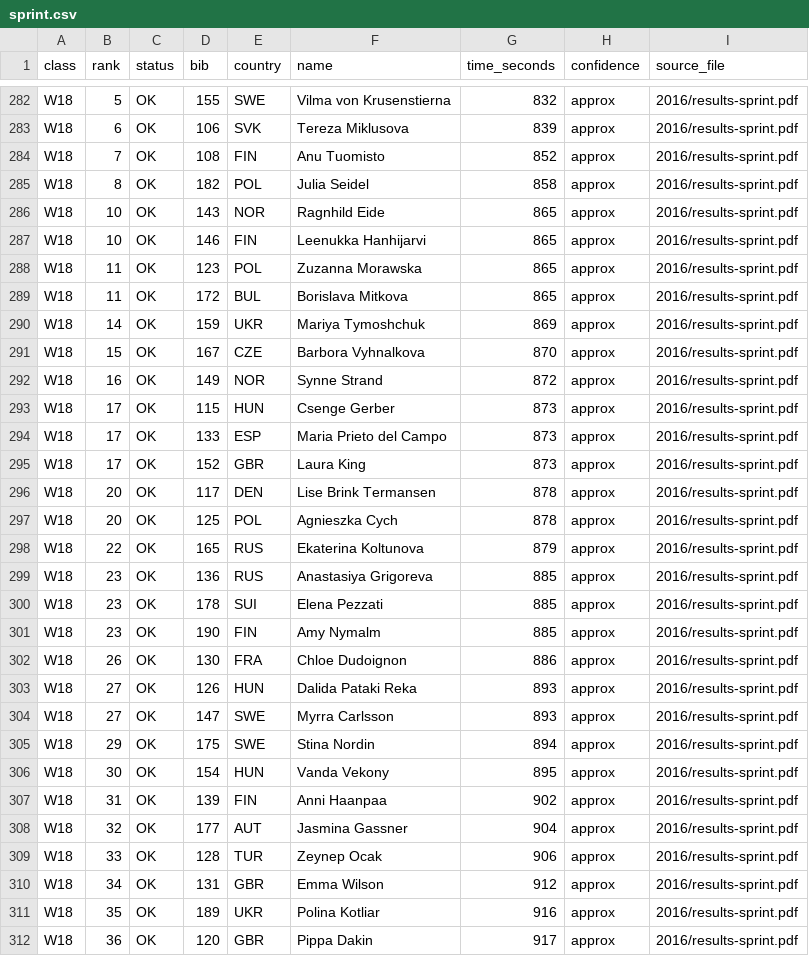
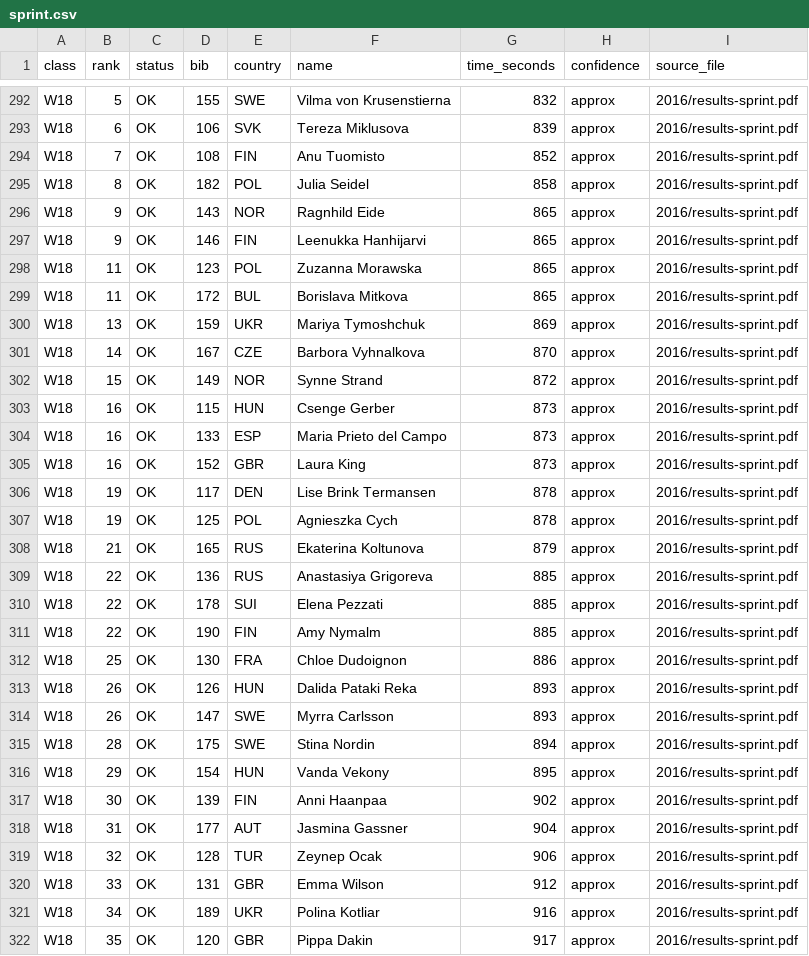
Before and after one commit to klemenkenda/eyoc-archive, a CSV file: results/2016/sprint.csv, drawn as a sheet; only a part is shown, gaps mark what is left out; the diff covers the shown part only.

```diff
--- a/results/2016/sprint.csv
+++ b/results/2016/sprint.csv
@@ -285,28 +295,28 @@ W18,7,OK,108,FIN,Anu Tuomisto,852,approx,2016/results-sprint.pdf
 W18,8,OK,182,POL,Julia Seidel,858,approx,2016/results-sprint.pdf
-W18,10,OK,143,NOR,Ragnhild Eide,865,approx,2016/results-sprint.pdf
-W18,10,OK,146,FIN,Leenukka Hanhijarvi,865,approx,2016/results-sprint.pdf
+W18,9,OK,143,NOR,Ragnhild Eide,865,approx,2016/results-sprint.pdf
+W18,9,OK,146,FIN,Leenukka Hanhijarvi,865,approx,2016/results-sprint.pdf
 W18,11,OK,123,POL,Zuzanna Morawska,865,approx,2016/results-sprint.pdf
 W18,11,OK,172,BUL,Borislava Mitkova,865,approx,2016/results-sprint.pdf
-W18,14,OK,159,UKR,Mariya Tymoshchuk,869,approx,2016/results-sprint.pdf
-W18,15,OK,167,CZE,Barbora Vyhnalkova,870,approx,2016/results-sprint.pdf
-W18,16,OK,149,NOR,Synne Strand,872,approx,2016/results-sprint.pdf
-W18,17,OK,115,HUN,Csenge Gerber,873,approx,2016/results-sprint.pdf
-W18,17,OK,133,ESP,Maria Prieto del Campo,873,approx,2016/results-sprint.pdf
-W18,17,OK,152,GBR,Laura King,873,approx,2016/results-sprint.pdf
-W18,20,OK,117,DEN,Lise Brink Termansen,878,approx,2016/results-sprint.pdf
-W18,20,OK,125,POL,Agnieszka Cych,878,approx,2016/results-sprint.pdf
-W18,22,OK,165,RUS,Ekaterina Koltunova,879,approx,2016/results-sprint.pdf
-W18,23,OK,136,RUS,Anastasiya Grigoreva,885,approx,2016/results-sprint.pdf
-W18,23,OK,178,SUI,Elena Pezzati,885,approx,2016/results-sprint.pdf
-W18,23,OK,190,FIN,Amy Nymalm,885,approx,2016/results-sprint.pdf
-W18,26,OK,130,FRA,Chloe Dudoignon,886,approx,2016/results-sprint.pdf
-W18,27,OK,126,HUN,Dalida Pataki Reka,893,approx,2016/results-sprint.pdf
-W18,27,OK,147,SWE,Myrra Carlsson,893,approx,2016/results-sprint.pdf
-W18,29,OK,175,SWE,Stina Nordin,894,approx,2016/results-sprint.pdf
-W18,30,OK,154,HUN,Vanda Vekony,895,approx,2016/results-sprint.pdf
-W18,31,OK,139,FIN,Anni Haanpaa,902,approx,2016/results-sprint.pdf
-W18,32,OK,177,AUT,Jasmina Gassner,904,approx,2016/results-sprint.pdf
-W18,33,OK,128,TUR,Zeynep Ocak,906,approx,2016/results-sprint.pdf
-W18,34,OK,131,GBR,Emma Wilson,912,approx,2016/results-sprint.pdf
-W18,35,OK,189,UKR,Polina Kotliar,916,approx,2016/results-sprint.pdf
-W18,36,OK,120,GBR,Pippa Dakin,917,approx,2016/results-sprint.pdf
+W18,13,OK,159,UKR,Mariya Tymoshchuk,869,approx,2016/results-sprint.pdf
+W18,14,OK,167,CZE,Barbora Vyhnalkova,870,approx,2016/results-sprint.pdf
+W18,15,OK,149,NOR,Synne Strand,872,approx,2016/results-sprint.pdf
+W18,16,OK,115,HUN,Csenge Gerber,873,approx,2016/results-sprint.pdf
+W18,16,OK,133,ESP,Maria Prieto del Campo,873,approx,2016/results-sprint.pdf
+W18,16,OK,152,GBR,Laura King,873,approx,2016/results-sprint.pdf
+W18,19,OK,117,DEN,Lise Brink Termansen,878,approx,2016/results-sprint.pdf
+W18,19,OK,125,POL,Agnieszka Cych,878,approx,2016/results-sprint.pdf
+W18,21,OK,165,RUS,Ekaterina Koltunova,879,approx,2016/results-sprint.pdf
+W18,22,OK,136,RUS,Anastasiya Grigoreva,885,approx,2016/results-sprint.pdf
+W18,22,OK,178,SUI,Elena Pezzati,885,approx,2016/results-sprint.pdf
+W18,22,OK,190,FIN,Amy Nymalm,885,approx,2016/results-sprint.pdf
+W18,25,OK,130,FRA,Chloe Dudoignon,886,approx,2016/results-sprint.pdf
+W18,26,OK,126,HUN,Dalida Pataki Reka,893,approx,2016/results-sprint.pdf
+W18,26,OK,147,SWE,Myrra Carlsson,893,approx,2016/results-sprint.pdf
+W18,28,OK,175,SWE,Stina Nordin,894,approx,2016/results-sprint.pdf
+W18,29,OK,154,HUN,Vanda Vekony,895,approx,2016/results-sprint.pdf
+W18,30,OK,139,FIN,Anni Haanpaa,902,approx,2016/results-sprint.pdf
+W18,31,OK,177,AUT,Jasmina Gassner,904,approx,2016/results-sprint.pdf
+W18,32,OK,128,TUR,Zeynep Ocak,906,approx,2016/results-sprint.pdf
+W18,33,OK,131,GBR,Emma Wilson,912,approx,2016/results-sprint.pdf
+W18,34,OK,189,UKR,Polina Kotliar,916,approx,2016/results-sprint.pdf
+W18,35,OK,120,GBR,Pippa Dakin,917,approx,2016/results-sprint.pdf
```
Also changed, not shown: 10 added rows and 60 edited cells elsewhere in this file, 4 other files.
